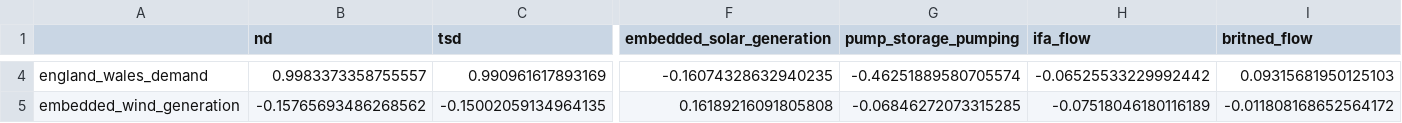
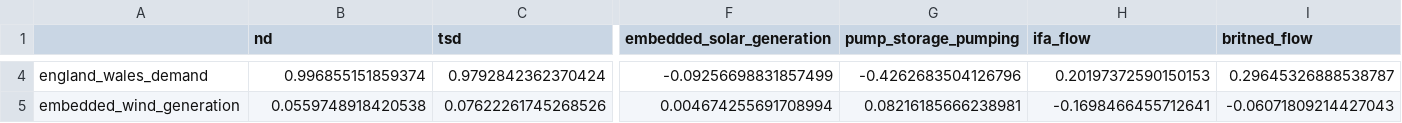
Before and after one commit to Haobo11/COMP0197-EDA, a CSV file: EDA Report/eda/outputs/feature_correlation.csv, drawn as a sheet; only a part is shown, gaps mark what is left out; the diff covers the shown part only; the diff names each change by its address in the sheet, - before the commit and + after, or states it on an @@ line.

```diff
--- a/EDA Report/eda/outputs/feature_correlation.csv
+++ b/EDA Report/eda/outputs/feature_correlation.csv
-B4 (nd): 0.9983373358755557
+B4 (nd): 0.996855151859374
-C4 (tsd): 0.990961617893169
+C4 (tsd): 0.9792842362370424
-F4 (embedded_solar_generation): -0.16074328632940235
+F4 (embedded_solar_generation): -0.09256698831857499
-G4 (pump_storage_pumping): -0.46251889580705574
+G4 (pump_storage_pumping): -0.4262683504126796
-H4 (ifa_flow): -0.06525533229992442
+H4 (ifa_flow): 0.20197372590150153
-I4 (britned_flow): 0.09315681950125103
+I4 (britned_flow): 0.29645326888538787
-B5 (nd): -0.15765693486268562
+B5 (nd): 0.0559748918420538
-C5 (tsd): -0.15002059134964135
+C5 (tsd): 0.07622261745268526
-F5 (embedded_solar_generation): 0.16189216091805808
+F5 (embedded_solar_generation): 0.004674255691708994
-G5 (pump_storage_pumping): -0.06846272073315285
+G5 (pump_storage_pumping): 0.08216185666238981
-H5 (ifa_flow): -0.07518046180116189
+H5 (ifa_flow): -0.1698466455712641
-I5 (britned_flow): -0.011808168652564172
+I5 (britned_flow): -0.06071809214427043
```
Also changed, not shown: 144 edited cells elsewhere in this file, EDA Report/eda/outputs/holiday_profile.csv, EDA Report/eda/outputs/intraday_profile.csv, 16 other files.
